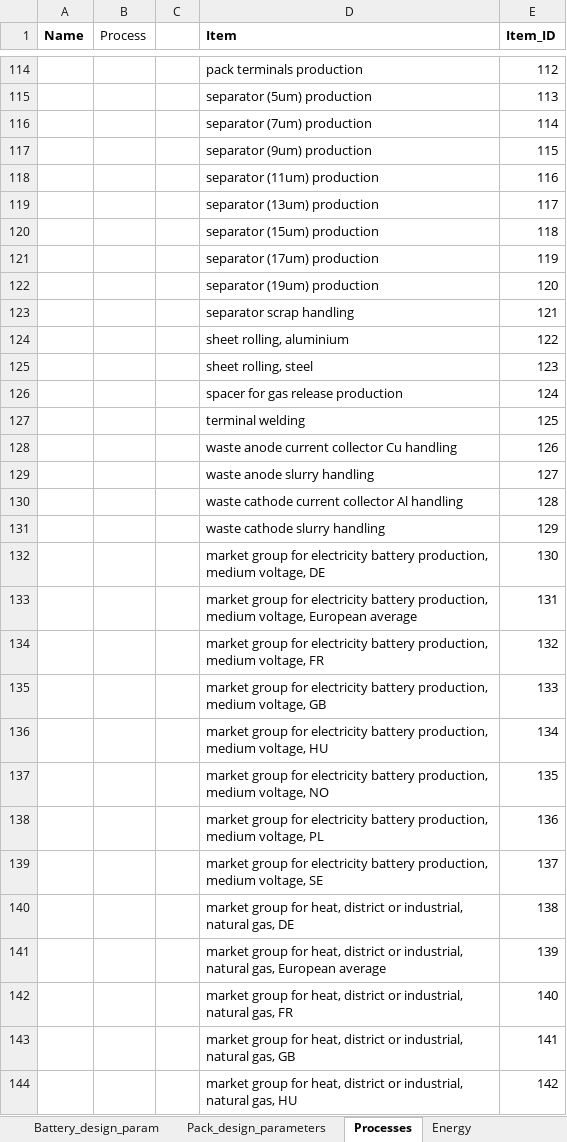
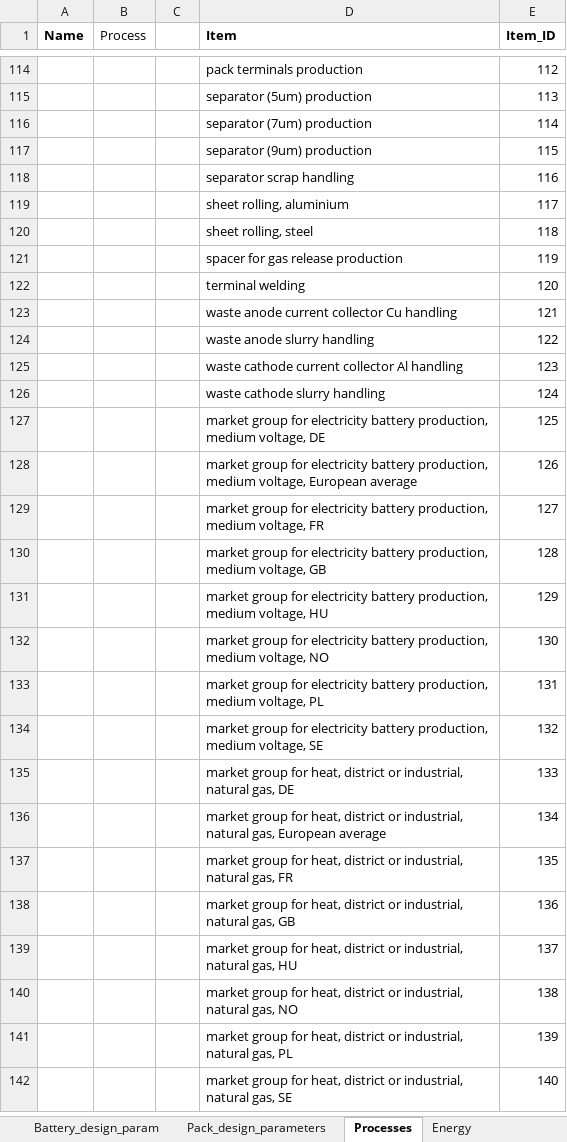
Before and after one commit to jbaars/Batt_Sust_Model, an Excel workbook: example notebooks/Example publication - integrated modelling/model_classification.xlsx, sheet Processes, drawn as a sheet; only a part is shown, gaps mark what is left out; values as stored, in another font and other column widths than the file's, no borders; the diff covers the shown part only; the diff names each change by its address in the sheet, - before the commit and + after, or states it on an @@ line.

```diff
--- a/example notebooks/Example publication - integrated modelling/model_classification.xlsx (sheet Processes)
+++ b/example notebooks/Example publication - integrated modelling/model_classification.xlsx (sheet Processes)
-D118 (Item): separator (11um) production
+D118 (Item): separator scrap handling
-D119 (Item): separator (13um) production
+D119 (Item): sheet rolling, aluminium
-D120 (Item): separator (15um) production
+D120 (Item): sheet rolling, steel
-D121 (Item): separator (17um) production
+D121 (Item): spacer for gas release production
-D122 (Item): separator (19um) production
+D122 (Item): terminal welding
-D123 (Item): separator scrap handling
+D123 (Item): waste anode current collector Cu handling
-D124 (Item): sheet rolling, aluminium
+D124 (Item): waste anode slurry handling
-D125 (Item): sheet rolling, steel
+D125 (Item): waste cathode current collector Al handling
-D126 (Item): spacer for gas release production
+D126 (Item): waste cathode slurry handling
-D127 (Item): terminal welding
+D127 (Item): market group for electricity battery production, medium voltage, DE
-D128 (Item): waste anode current collector Cu handling
+D128 (Item): market group for electricity battery production, medium voltage, European average
-D129 (Item): waste anode slurry handling
+D129 (Item): market group for electricity battery production, medium voltage, FR
-D130 (Item): waste cathode current collector Al handling
+D130 (Item): market group for electricity battery production, medium voltage, GB
-D131 (Item): waste cathode slurry handling
+D131 (Item): market group for electricity battery production, medium voltage, HU
-D132 (Item): …medium voltage, DE
+D132 (Item): …medium voltage, NO
-D133 (Item): …medium voltage, European average
+D133 (Item): …medium voltage, PL
-D134 (Item): …medium voltage, FR
+D134 (Item): …medium voltage, SE
-D135 (Item): …group for electricity battery production, medium voltage, GB
+D135 (Item): …group for heat, district or industrial, natural gas, DE
-D136 (Item): …group for electricity battery production, medium voltage, HU
+D136 (Item): …group for heat, district or industrial, natural gas, European average
-D137 (Item): …group for electricity battery production, medium voltage, NO
+D137 (Item): …group for heat, district or industrial, natural gas, FR
-D138 (Item): …group for electricity battery production, medium voltage, PL
+D138 (Item): …group for heat, district or industrial, natural gas, GB
-D139 (Item): …group for electricity battery production, medium voltage, SE
+D139 (Item): …group for heat, district or industrial, natural gas, HU
-D140 (Item): …natural gas, DE
+D140 (Item): …natural gas, NO
-D141 (Item): …natural gas, European average
+D141 (Item): …natural gas, PL
-D142 (Item): …natural gas, FR
+D142 (Item): …natural gas, SE
-row 143:  |  |  | market group for heat, district or industrial, natural gas, GB | 141
-row 144:  |  |  | market group for heat, district or industrial, natural gas, HU | 142
```
Also changed, not shown: 3 removed rows elsewhere in this sheet, sheet MAIN_Table, sheet Goods, batt_sust_model/data/process_formulas.xlsx, 4 other files.
